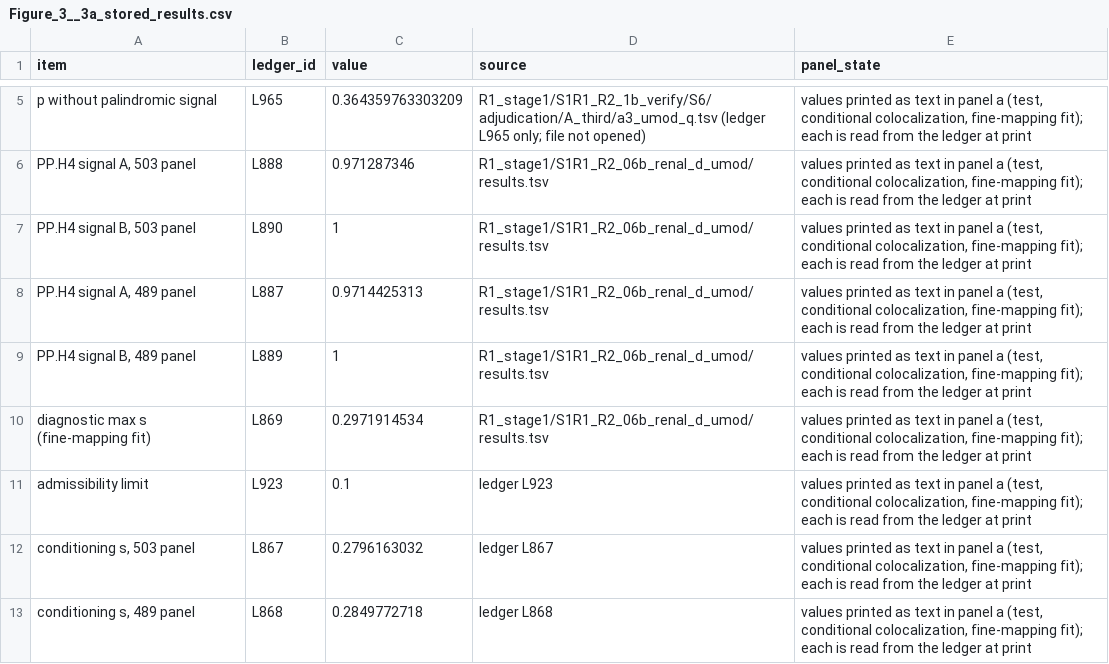
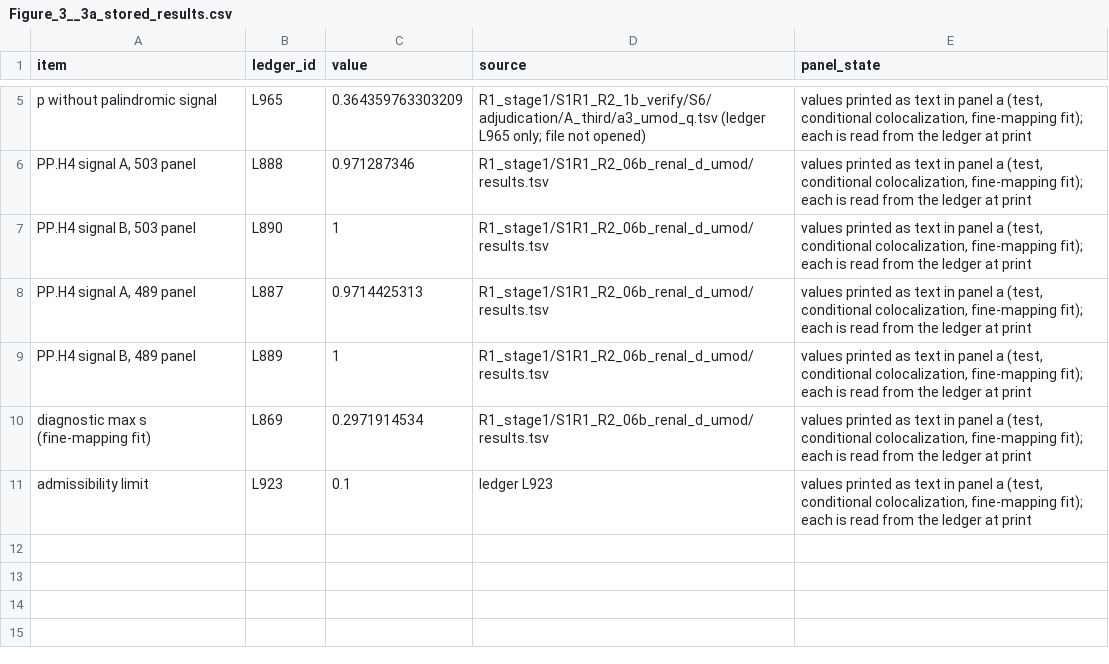
Before and after one commit to badboybert/ckm-protein-evidence-map, a CSV file: source_data/figures/Figure_3/Figure_3__3a_stored_results.csv, drawn as a sheet; only a part is shown, gaps mark what is left out; the diff names each change by its address in the sheet, - before the commit and + after, or states it on an @@ line.

```diff
--- a/source_data/figures/Figure_3/Figure_3__3a_stored_results.csv
+++ b/source_data/figures/Figure_3/Figure_3__3a_stored_results.csv
-row 12: conditioning s, 503 panel | L867 | 0.2796163032 | ledger L867 | values printed as text in panel a (test, conditional colocalization, fine-mapping fit); each is read from the ledger at print
-row 13: conditioning s, 489 panel | L868 | 0.2849772718 | ledger L868 | values printed as text in panel a (test, conditional colocalization, fine-mapping fit); each is read from the ledger at print
```
Also changed, not shown: RELEASE_MANIFEST.tsv, code/P31R_INPUT_MAP.tsv, 9 other files.
